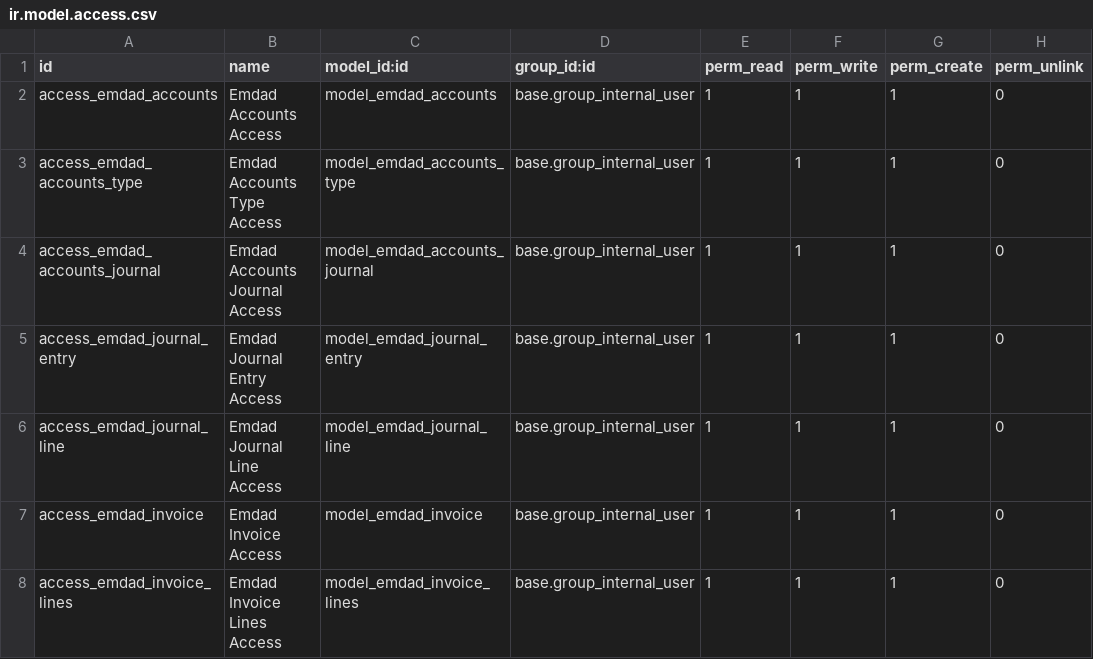
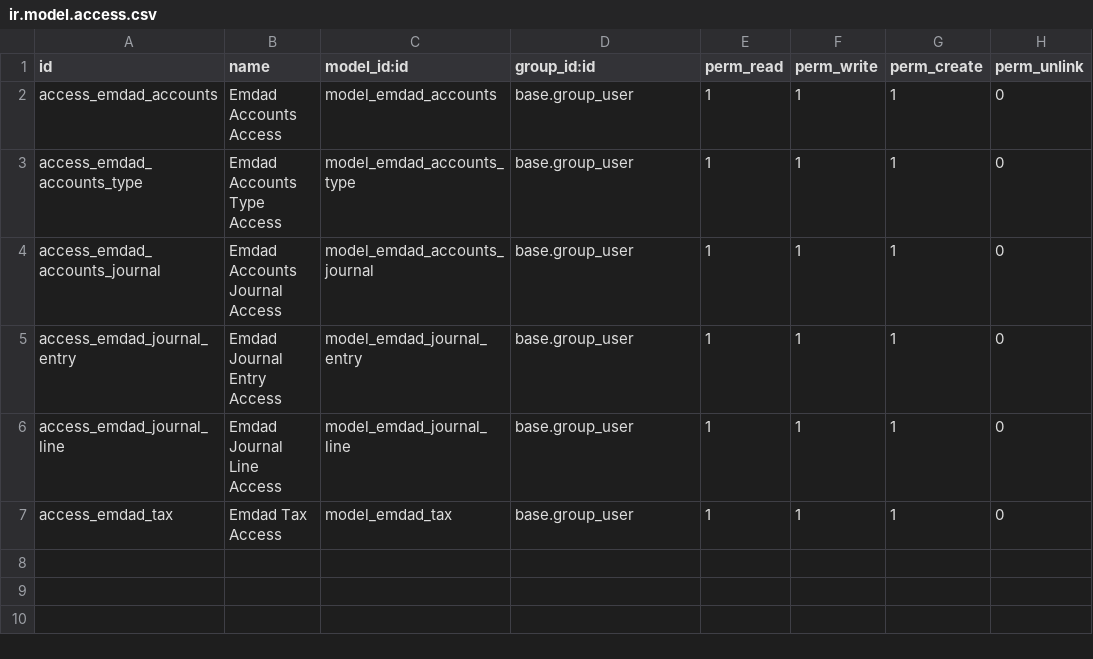
Before and after one commit to Hamiltontech/Emdad_ERP_Project, a CSV file: final_addons/emdad_finance/security/ir.model.access.csv, drawn as a sheet.

```diff
--- a/final_addons/emdad_finance/security/ir.model.access.csv
+++ b/final_addons/emdad_finance/security/ir.model.access.csv
@@ -1,8 +1,7 @@
 id,name,model_id:id,group_id:id,perm_read,perm_write,perm_create,perm_unlink
-access_emdad_accounts,Emdad Accounts Access,model_emdad_accounts,base.group_internal_user,1,1,1,0
-access_emdad_accounts_type,Emdad Accounts Type Access,model_emdad_accounts_type,base.group_internal_user,1,1,1,0
-access_emdad_accounts_journal,Emdad Accounts Journal Access,model_emdad_accounts_journal,base.group_internal_user,1,1,1,0
-access_emdad_journal_entry,Emdad Journal Entry Access,model_emdad_journal_entry,base.group_internal_user,1,1,1,0
-access_emdad_journal_line,Emdad Journal Line Access,model_emdad_journal_line,base.group_internal_user,1,1,1,0
-access_emdad_invoice,Emdad Invoice Access,model_emdad_invoice,base.group_internal_user,1,1,1,0
-access_emdad_invoice_lines,Emdad Invoice Lines Access,model_emdad_invoice_lines,base.group_internal_user,1,1,1,0
+access_emdad_accounts,Emdad Accounts Access,model_emdad_accounts,base.group_user,1,1,1,0
+access_emdad_accounts_type,Emdad Accounts Type Access,model_emdad_accounts_type,base.group_user,1,1,1,0
+access_emdad_accounts_journal,Emdad Accounts Journal Access,model_emdad_accounts_journal,base.group_user,1,1,1,0
+access_emdad_journal_entry,Emdad Journal Entry Access,model_emdad_journal_entry,base.group_user,1,1,1,0
+access_emdad_journal_line,Emdad Journal Line Access,model_emdad_journal_line,base.group_user,1,1,1,0
+access_emdad_tax,Emdad Tax Access,model_emdad_tax,base.group_user,1,1,1,0
```
Also changed, not shown: 15 other files.
